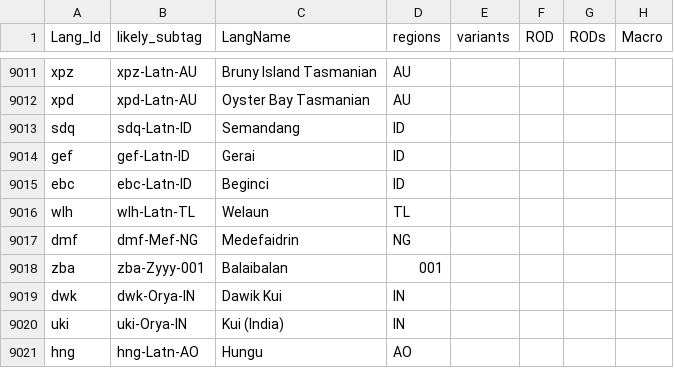
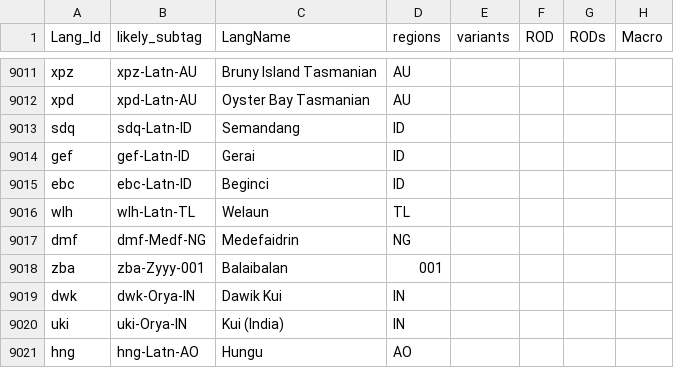
Before and after one commit to silnrsi/langtags, a CSV file: source/langtags.csv, drawn as a sheet; only a part is shown, gaps mark what is left out; the diff names each change by its address in the sheet, - before the commit and + after, or states it on an @@ line.

```diff
--- a/source/langtags.csv
+++ b/source/langtags.csv
-B9017 (likely_subtag): dmf-Mef-NG
+B9017 (likely_subtag): dmf-Medf-NG
```
Also changed, not shown: 3 other files.
